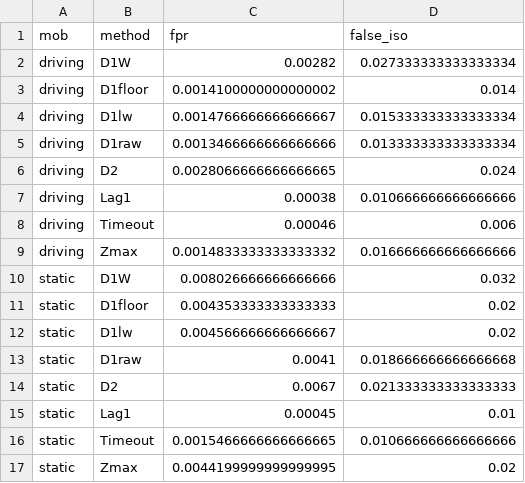
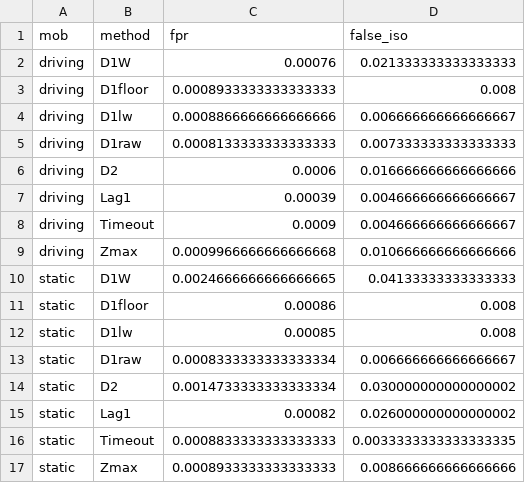
Before and after one commit to KhNediem/fl-ric-detection, a CSV file: results/out_trace/T_benign_fi1.csv, drawn as a sheet.

```diff
--- a/results/out_trace/T_benign_fi1.csv
+++ b/results/out_trace/T_benign_fi1.csv
@@ -1,17 +1,17 @@
 mob,method,fpr,false_iso
-driving,D1W,0.00282,0.027333333333333334
-driving,D1floor,0.0014100000000000002,0.014
-driving,D1lw,0.0014766666666666667,0.015333333333333334
-driving,D1raw,0.0013466666666666666,0.013333333333333334
-driving,D2,0.0028066666666666665,0.024
-driving,Lag1,0.00038,0.010666666666666666
-driving,Timeout,0.00046,0.006
-driving,Zmax,0.0014833333333333332,0.016666666666666666
-static,D1W,0.008026666666666666,0.032
-static,D1floor,0.004353333333333333,0.02
-static,D1lw,0.004566666666666667,0.02
-static,D1raw,0.0041,0.018666666666666668
-static,D2,0.0067,0.021333333333333333
-static,Lag1,0.00045,0.01
-static,Timeout,0.0015466666666666665,0.010666666666666666
-static,Zmax,0.0044199999999999995,0.02
+driving,D1W,0.00076,0.021333333333333333
+driving,D1floor,0.0008933333333333333,0.008
+driving,D1lw,0.0008866666666666666,0.006666666666666667
+driving,D1raw,0.0008133333333333333,0.007333333333333333
+driving,D2,0.0006,0.016666666666666666
+driving,Lag1,0.00039,0.004666666666666667
+driving,Timeout,0.0009,0.004666666666666667
+driving,Zmax,0.0009966666666666668,0.010666666666666666
+static,D1W,0.0024666666666666665,0.04133333333333333
+static,D1floor,0.00086,0.008
+static,D1lw,0.00085,0.008
+static,D1raw,0.0008333333333333334,0.006666666666666667
+static,D2,0.0014733333333333334,0.030000000000000002
+static,Lag1,0.00082,0.026000000000000002
+static,Timeout,0.0008833333333333333,0.0033333333333333335
+static,Zmax,0.0008933333333333333,0.008666666666666666
```
Also changed, not shown: results/out_trace/T_benign.csv, results/out_trace/T_delay.csv, 23 other files.
